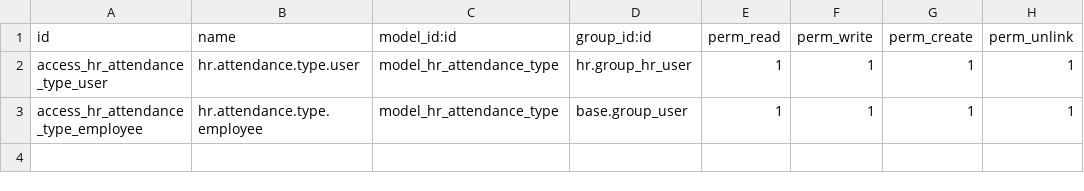
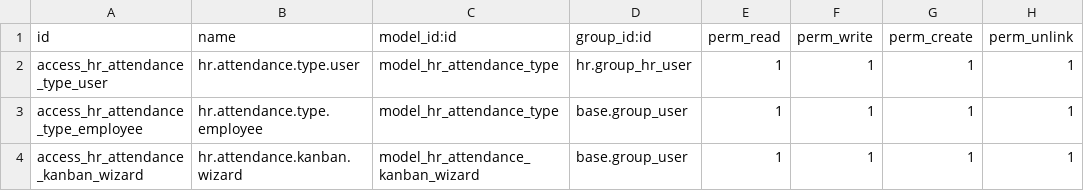
Before and after one commit to sozialinfo/hr-attendance, a CSV file: hr_attendance_kanban/security/ir.model.access.csv, drawn as a sheet.

Commit message:
[IMP] hr_attendance_kanban: Check In / Out Wizard
Initial build for hr_attendance_kanban check in / out wizard by dragging
employee on attendance kanban.

```diff
--- a/hr_attendance_kanban/security/ir.model.access.csv
+++ b/hr_attendance_kanban/security/ir.model.access.csv
@@ -3 +3,2 @@ access_hr_attendance_type_user,hr.attendance.type.user,model_hr_attendance_type,
 access_hr_attendance_type_employee,hr.attendance.type.employee,model_hr_attendance_type,base.group_user,1,1,1,1
+access_hr_attendance_kanban_wizard,hr.attendance.kanban.wizard,model_hr_attendance_kanban_wizard,base.group_user,1,1,1,1
```
Also changed, not shown: 19 other files.
